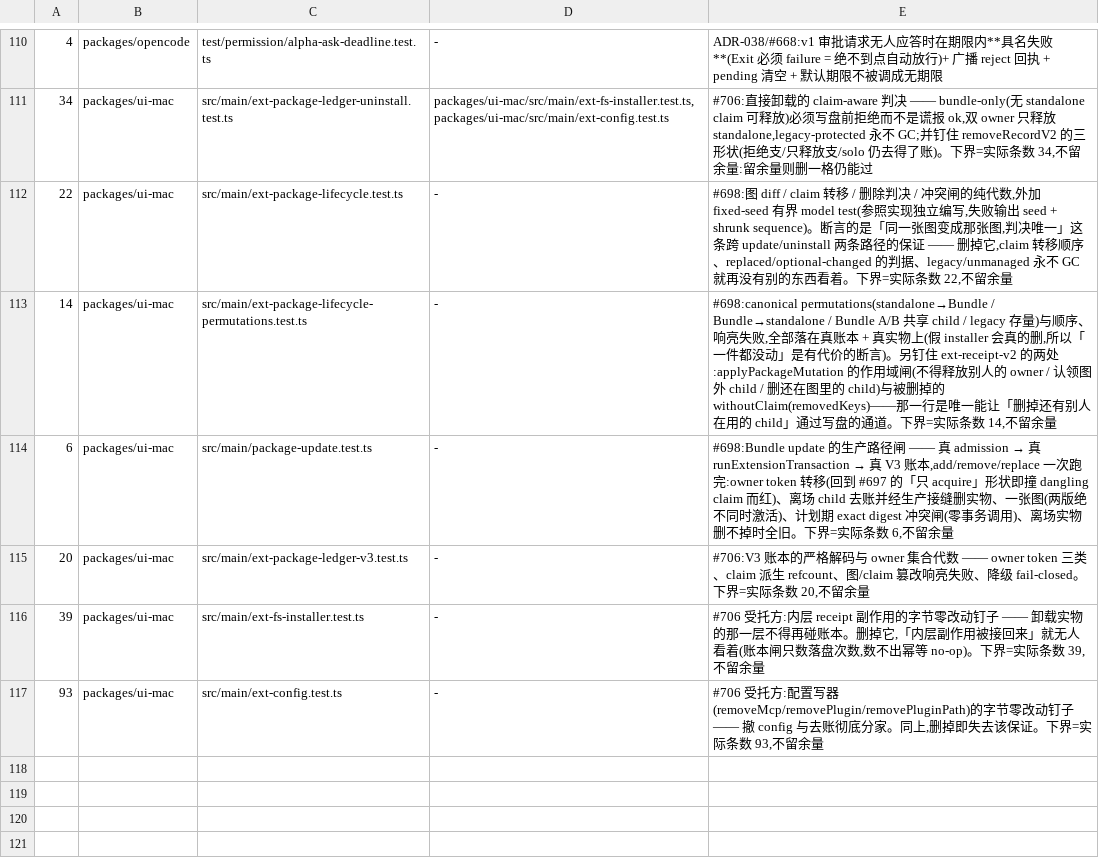
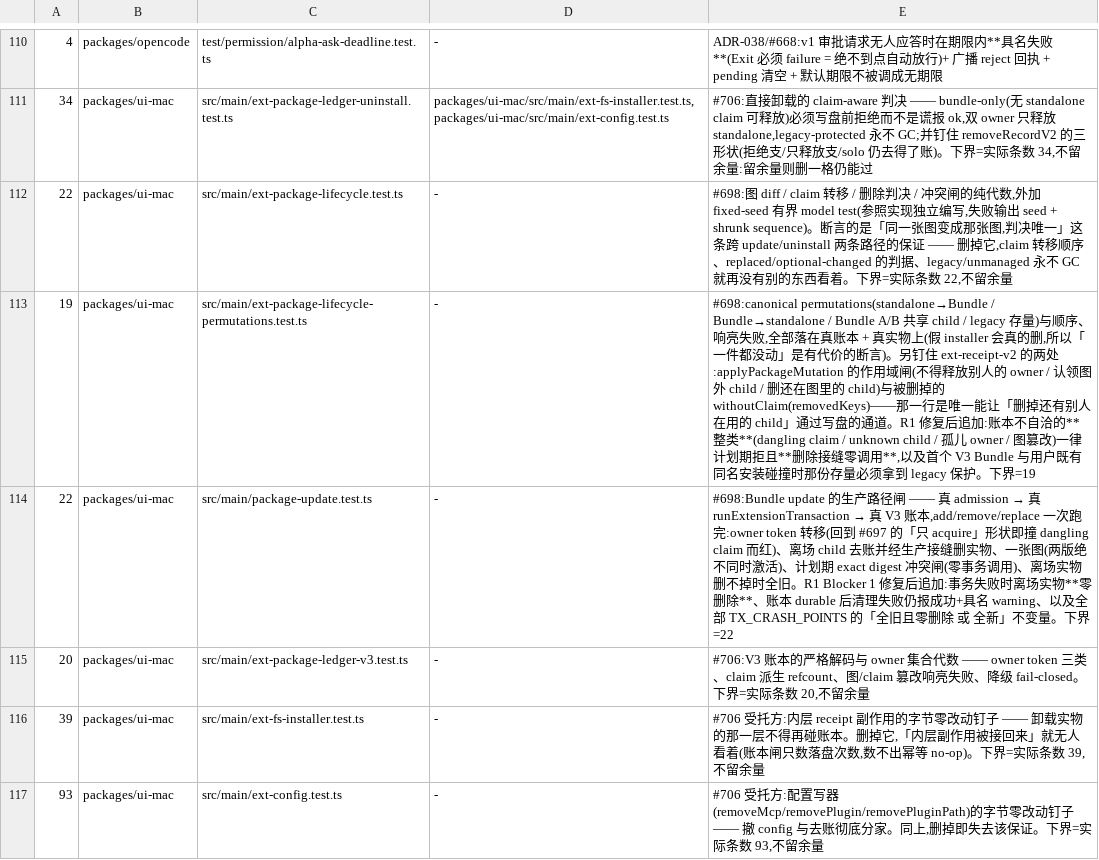
Before and after one commit to jinjunnn/alpha-code, a TSV file: scripts/gate-files.tsv, drawn as a sheet; only a part is shown, gaps mark what is left out.

```diff
--- a/scripts/gate-files.tsv
+++ b/scripts/gate-files.tsv
@@ -112,4 +112,4 @@
 22	packages/ui-mac	src/main/ext-package-lifecycle.test.ts	-	#698:图 diff / claim 转移 / 删除判决 / 冲突闸的纯代数,外加 fixed-seed 有界 model test(参照实现独立编写,失败输出 seed + shrunk sequence)。断言的是「同一张图变成那张图,判决唯一」这条跨 update/uninstall 两条路径的保证 —— 删掉它,claim 转移顺序、replaced/optional-changed 的判据、legacy/unmanaged 永不 GC 就再没有别的东西看着。下界=实际条数 22,不留余量
-14	packages/ui-mac	src/main/ext-package-lifecycle-permutations.test.ts	-	#698:canonical permutations(standalone→Bundle / Bundle→standalone / Bundle A/B 共享 child / legacy 存量)与顺序、响亮失败,全部落在真账本 + 真实物上(假 installer 会真的删,所以「一件都没动」是有代价的断言)。另钉住 ext-receipt-v2 的两处:applyPackageMutation 的作用域闸(不得释放别人的 owner / 认领图外 child / 删还在图里的 child)与被删掉的 withoutClaim(removedKeys)——那一行是唯一能让「删掉还有别人在用的 child」通过写盘的通道。下界=实际条数 14,不留余量
-6	packages/ui-mac	src/main/package-update.test.ts	-	#698:Bundle update 的生产路径闸 —— 真 admission → 真 runExtensionTransaction → 真 V3 账本,add/remove/replace 一次跑完:owner token 转移(回到 #697 的「只 acquire」形状即撞 dangling claim 而红)、离场 child 去账并经生产接缝删实物、一张图(两版绝不同时激活)、计划期 exact digest 冲突闸(零事务调用)、离场实物删不掉时全旧。下界=实际条数 6,不留余量
+19	packages/ui-mac	src/main/ext-package-lifecycle-permutations.test.ts	-	#698:canonical permutations(standalone→Bundle / Bundle→standalone / Bundle A/B 共享 child / legacy 存量)与顺序、响亮失败,全部落在真账本 + 真实物上(假 installer 会真的删,所以「一件都没动」是有代价的断言)。另钉住 ext-receipt-v2 的两处:applyPackageMutation 的作用域闸(不得释放别人的 owner / 认领图外 child / 删还在图里的 child)与被删掉的 withoutClaim(removedKeys)——那一行是唯一能让「删掉还有别人在用的 child」通过写盘的通道。R1 修复后追加:账本不自洽的**整类**(dangling claim / unknown child / 孤儿 owner / 图篡改)一律计划期拒且**删除接缝零调用**,以及首个 V3 Bundle 与用户既有同名安装碰撞时那份存量必须拿到 legacy 保护。下界=19
+22	packages/ui-mac	src/main/package-update.test.ts	-	#698:Bundle update 的生产路径闸 —— 真 admission → 真 runExtensionTransaction → 真 V3 账本,add/remove/replace 一次跑完:owner token 转移(回到 #697 的「只 acquire」形状即撞 dangling claim 而红)、离场 child 去账并经生产接缝删实物、一张图(两版绝不同时激活)、计划期 exact digest 冲突闸(零事务调用)、离场实物删不掉时全旧。R1 Blocker 1 修复后追加:事务失败时离场实物**零删除**、账本 durable 后清理失败仍报成功+具名 warning、以及全部 TX_CRASH_POINTS 的「全旧且零删除 或 全新」不变量。下界=22
 20	packages/ui-mac	src/main/ext-package-ledger-v3.test.ts	-	#706:V3 账本的严格解码与 owner 集合代数 —— owner token 三类、claim 派生 refcount、图/claim 篡改响亮失败、降级 fail-closed。下界=实际条数 20,不留余量
```
Also changed, not shown: 9 other files.
